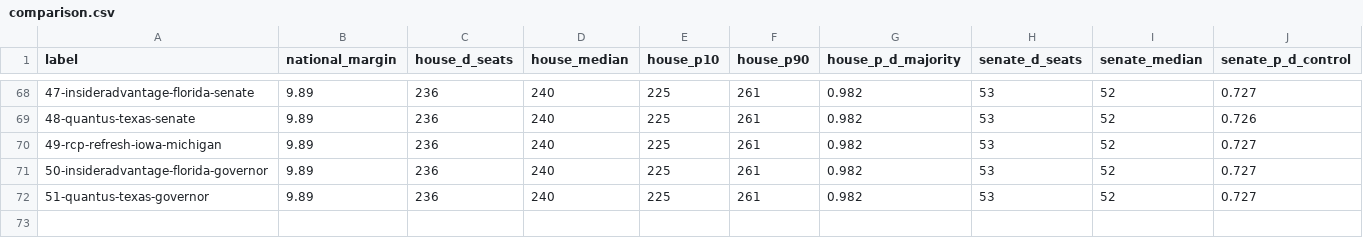
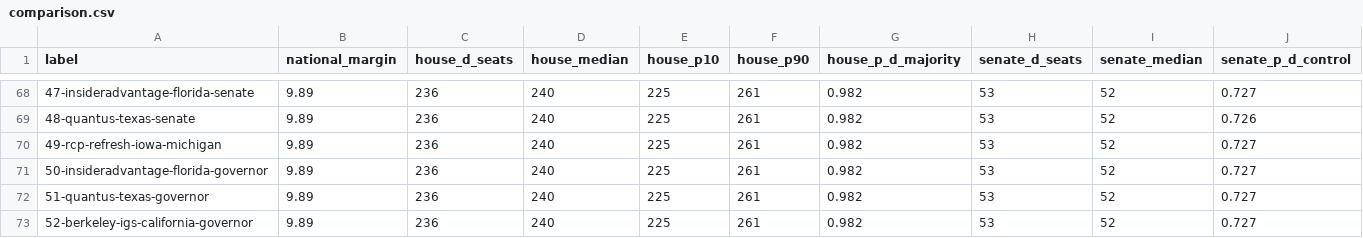
Before and after one commit to tcbDNA/house-2026, a CSV file: backend/analysis/comparison.csv, drawn as a sheet; only a part is shown, gaps mark what is left out; rows hold the shown columns only; the diff names each change by its address in the sheet, - before the commit and + after, or states it on an @@ line.

```diff
--- a/backend/analysis/comparison.csv
+++ b/backend/analysis/comparison.csv
+row 73: 52-berkeley-igs-california-governor | 9.89 | 236 | 240 | 225 | 261 | 0.982 | 53 | 52 | 0.727
```
Also changed, not shown: backend/data/governor_poll_averages.csv, 8 other files.
